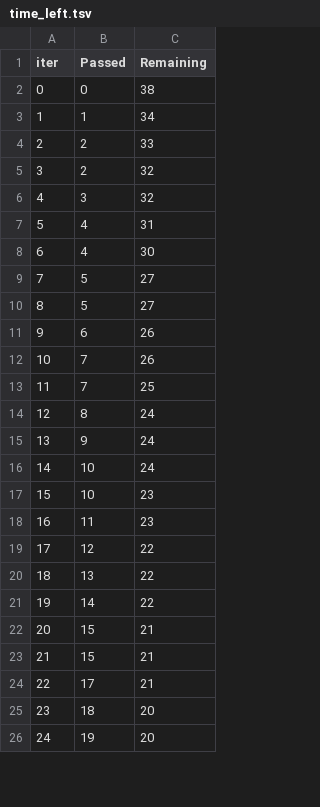
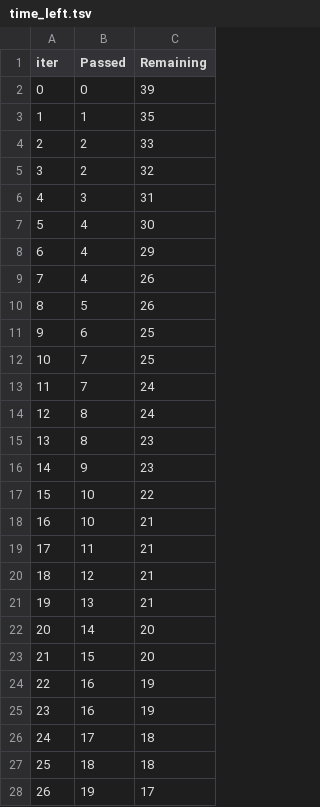
Before and after one commit to ScottfreeLLC/alphapy-pro, a TSV file: alphapy/examples/Kaggle/catboost_info/time_left.tsv, drawn as a sheet; only a part is shown; removed rows and columns are numbered as before the commit, all else as after; the diff covers the shown part only; the diff names each change by its address in the sheet, - before the commit and + after, or states it on an @@ line.

```diff
--- a/alphapy/examples/Kaggle/catboost_info/time_left.tsv
+++ b/alphapy/examples/Kaggle/catboost_info/time_left.tsv
-C2 (Remaining): 38
+C2 (Remaining): 39
-C3 (Remaining): 34
+C3 (Remaining): 35
-C6 (Remaining): 32
+C6 (Remaining): 31
-row 7: 5 | 4 | 31
@@ column A (iter) renumbered between rows 7 and 52 @@
-row 9: 7 | 5 | 27
+row 8: 6 | 4 | 29
+row 9: 7 | 4 | 26
-C10 (Remaining): 27
+C10 (Remaining): 26
-C11 (Remaining): 26
+C11 (Remaining): 25
-row 12: 10 | 7 | 26
+row 13: 11 | 7 | 24
+row 15: 13 | 8 | 23
-C16 (Remaining): 24
+C16 (Remaining): 23
-C17 (Remaining): 24
+C17 (Remaining): 22
-C18:C19 (Remaining): 23
+C18:C19 (Remaining): 21
-C20:C21 (Remaining): 22
+C20:C21 (Remaining): 21
-C22 (Remaining): 22
+C22 (Remaining): 20
-C23 (Remaining): 21
+C23 (Remaining): 20
-row 23: 21 | 15 | 21
+row 24: 22 | 16 | 19
+row 25: 23 | 16 | 19
-C26 (Remaining): 21
+C26 (Remaining): 18
-C27 (Remaining): 20
+C27 (Remaining): 18
-C28 (Remaining): 20
+C28 (Remaining): 17
```
Also changed, not shown: 4 added rows, 6 removed rows and 20 edited cells elsewhere in this file, 10 other files.
